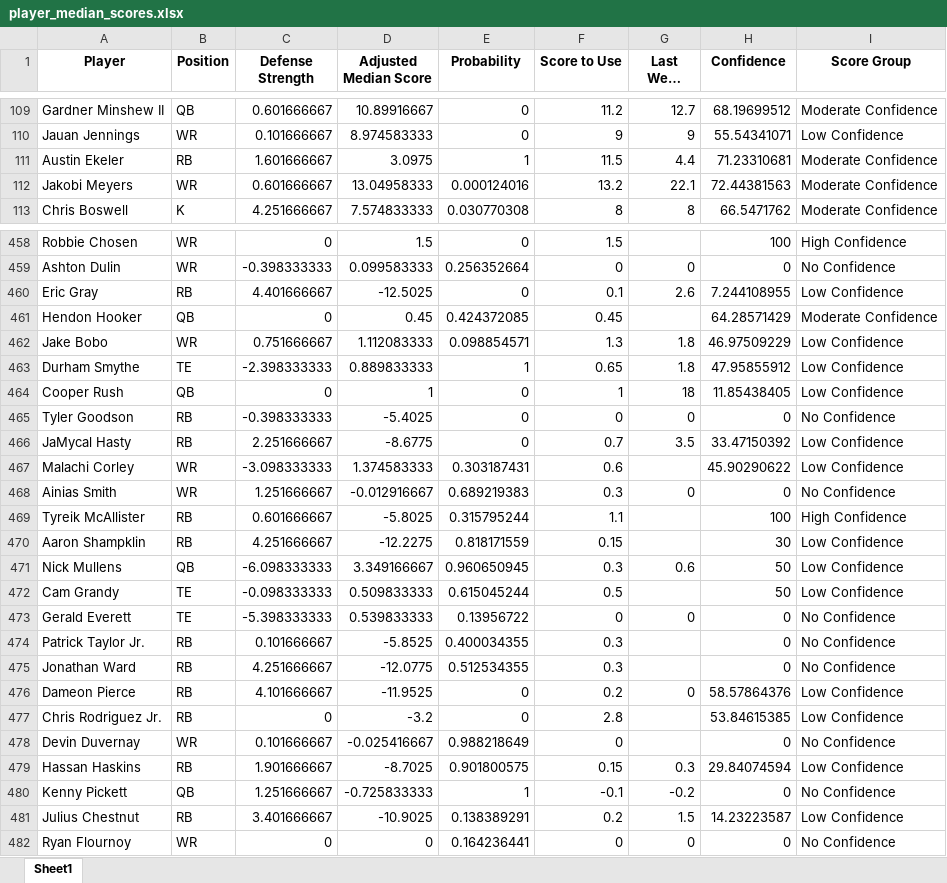
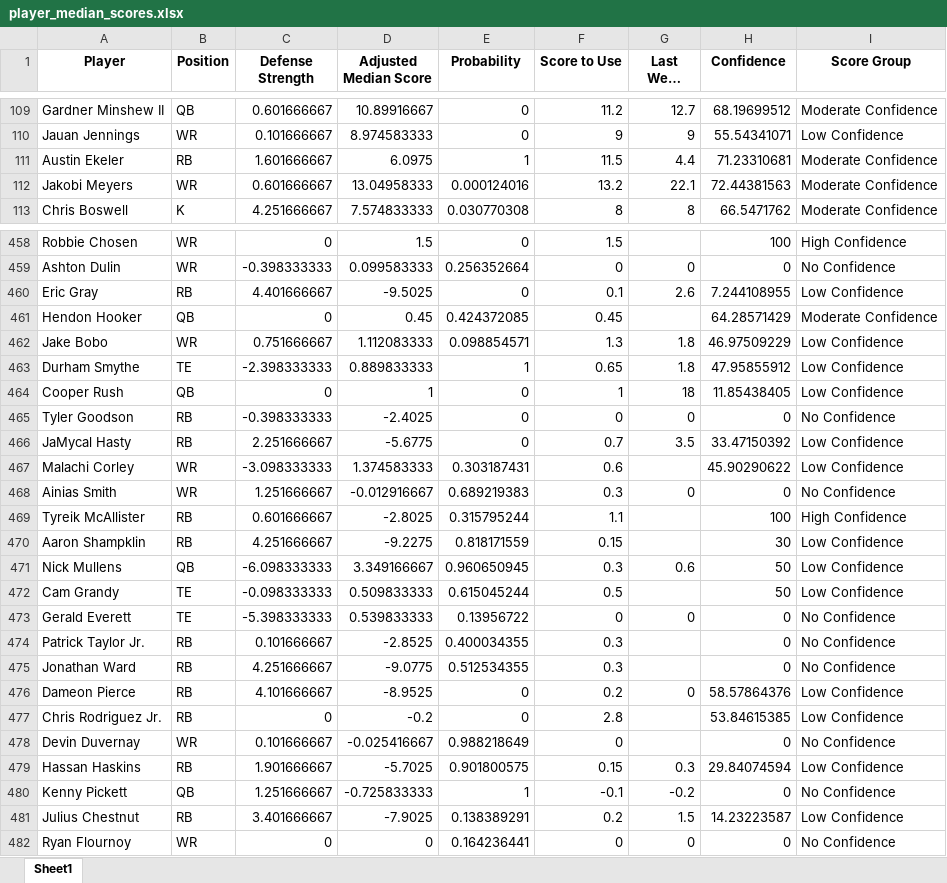
Before and after one commit to thelexmeister/TeamComparison---Model-X, an Excel workbook: player_median_scores.xlsx, sheet Sheet1, drawn as a sheet; only a part is shown, gaps mark what is left out; long unchanged cells end in …; values as stored, in another font and other column widths than the file's, no borders; the diff covers the shown part only; the diff names each change by its address in the sheet, - before the commit and + after, or states it on an @@ line.

```diff
--- a/player_median_scores.xlsx (sheet Sheet1)
+++ b/player_median_scores.xlsx (sheet Sheet1)
-D111 (Adjusted Median Score): 3.0975
+D111 (Adjusted Median Score): 6.0975
-D460 (Adjusted Median Score): -12.5025
+D460 (Adjusted Median Score): -9.5025
-D465 (Adjusted Median Score): -5.4025
+D465 (Adjusted Median Score): -2.4025
-D466 (Adjusted Median Score): -8.6775
+D466 (Adjusted Median Score): -5.6775
-D469 (Adjusted Median Score): -5.8025
+D469 (Adjusted Median Score): -2.8025
-D470 (Adjusted Median Score): -12.2275
+D470 (Adjusted Median Score): -9.2275
-D474 (Adjusted Median Score): -5.8525
+D474 (Adjusted Median Score): -2.8525
-D475 (Adjusted Median Score): -12.0775
+D475 (Adjusted Median Score): -9.0775
-D476 (Adjusted Median Score): -11.9525
+D476 (Adjusted Median Score): -8.9525
-D477 (Adjusted Median Score): -3.2
+D477 (Adjusted Median Score): -0.2
-D479 (Adjusted Median Score): -8.7025
+D479 (Adjusted Median Score): -5.7025
-D481 (Adjusted Median Score): -10.9025
+D481 (Adjusted Median Score): -7.9025
```
Also changed, not shown: 98 edited cells elsewhere in this sheet.
